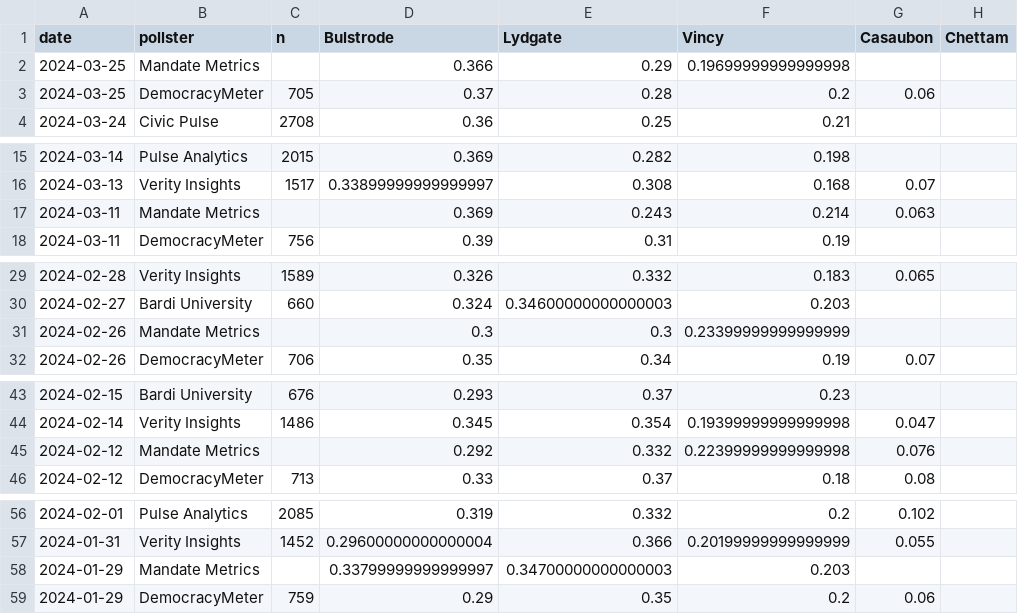
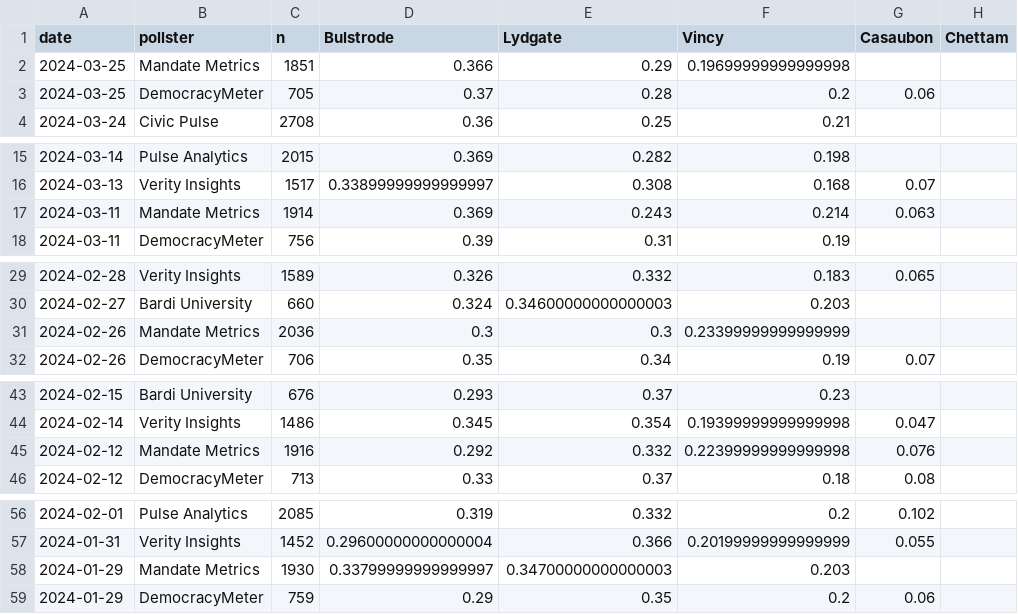
Before and after one commit to philippotto-hauber/poll-tracker-assignment, a CSV file: polls.csv, drawn as a sheet; only a part is shown, gaps mark what is left out; the diff covers the shown part only; the diff names each change by its address in the sheet, - before the commit and + after, or states it on an @@ line.

```diff
--- a/polls.csv
+++ b/polls.csv
-C2 (n): (empty)
+C2 (n): 1851
-C17 (n): (empty)
+C17 (n): 1914
-C31 (n): (empty)
+C31 (n): 2036
-C45 (n): (empty)
+C45 (n): 1916
-C58 (n): (empty)
+C58 (n): 1930
```
Also changed, not shown: 6 edited cells elsewhere in this file, 1 other file.
